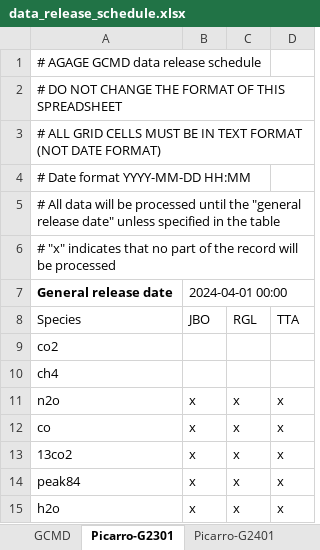
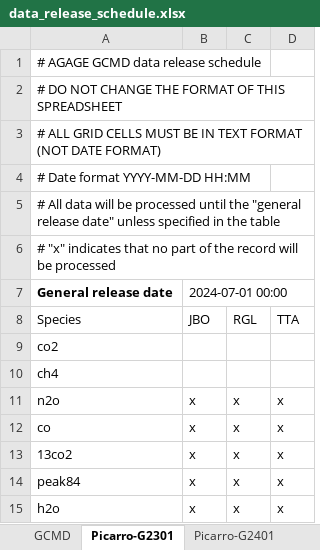
Before and after one commit to mrghg/decc-archive, an Excel workbook: data/decc/data_release_schedule.xlsx, sheet Picarro-G2301, drawn as a sheet; values as stored, in another font and other column widths than the file's, no borders; the diff names each change by its address in the sheet, - before the commit and + after, or states it on an @@ line.

```diff
--- a/data/decc/data_release_schedule.xlsx (sheet Picarro-G2301)
+++ b/data/decc/data_release_schedule.xlsx (sheet Picarro-G2301)
-B7 (JBO): 2024-04-01 00:00
+B7 (JBO): 2024-07-01 00:00
```
Also changed, not shown: sheet Picarro-G2401, sheet GCMD, sheet Picarro-G5310.
